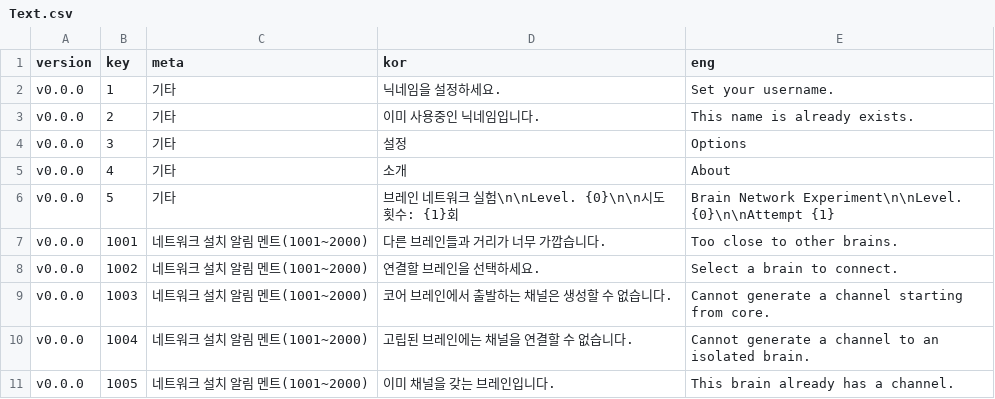
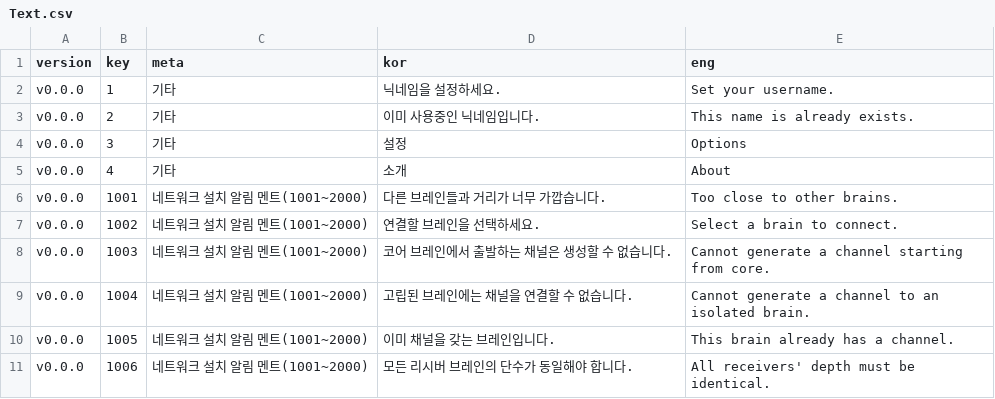
Before and after one commit to adelie-penguin-sw/Intelligence-Data, a CSV file: Text.csv, drawn as a sheet; only a part is shown; the shorter side is filled out with more unchanged rows.

Commit message:
Fix: 네트워크 시작화면 텍스트 Format쪽으로 이동

```diff
--- a/Text.csv
+++ b/Text.csv
@@ -5,3 +5,2 @@ v0.0.0,3,기타,설정,Options
 v0.0.0,4,기타,소개,About
-v0.0.0,5,기타,브레인 네트워크 실험\n\nLevel. {0}\n\n시도 횟수: {1}회,Brain Network Experiment\n\nLevel. {0}\n\nAttempt {1}
 v0.0.0,1001,네트워크 설치 알림 멘트(1001~2000),다른 브레인들과 거리가 너무 가깝습니다.,Too close to other brains.
```
Also changed, not shown: TextFormat.csv.
